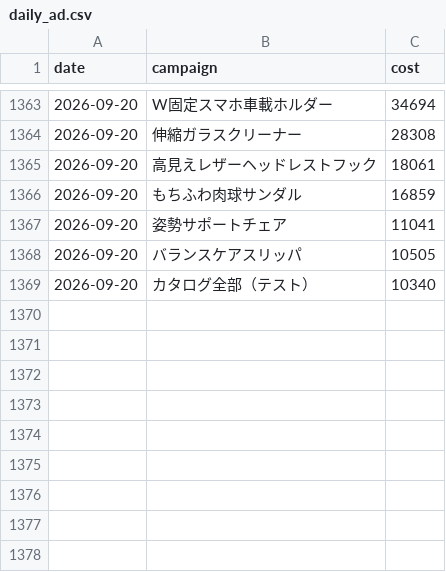
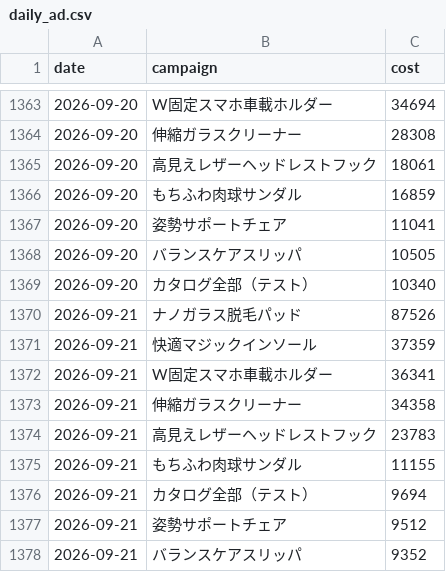
Before and after one commit to finracofficial-cmd/LOOana, a CSV file: data/daily/daily_ad.csv, drawn as a sheet; only a part is shown, gaps mark what is left out; the diff names each change by its address in the sheet, - before the commit and + after, or states it on an @@ line.

```diff
--- a/data/daily/daily_ad.csv
+++ b/data/daily/daily_ad.csv
+row 1370: 2026-09-21 | ナノガラス脱毛パッド | 87526
+row 1371: 2026-09-21 | 快適マジックインソール | 37359
+row 1372: 2026-09-21 | W固定スマホ車載ホルダー | 36341
+row 1373: 2026-09-21 | 伸縮ガラスクリーナー | 34358
+row 1374: 2026-09-21 | 高見えレザーヘッドレストフック | 23783
+row 1375: 2026-09-21 | もちふわ肉球サンダル | 11155
+row 1376: 2026-09-21 | カタログ全部（テスト） | 9694
+row 1377: 2026-09-21 | 姿勢サポートチェア | 9512
+row 1378: 2026-09-21 | バランスケアスリッパ | 9352
```
Also changed, not shown: data/budget-snapshots.csv, data/daily/daily_sales.csv, 8 other files.
